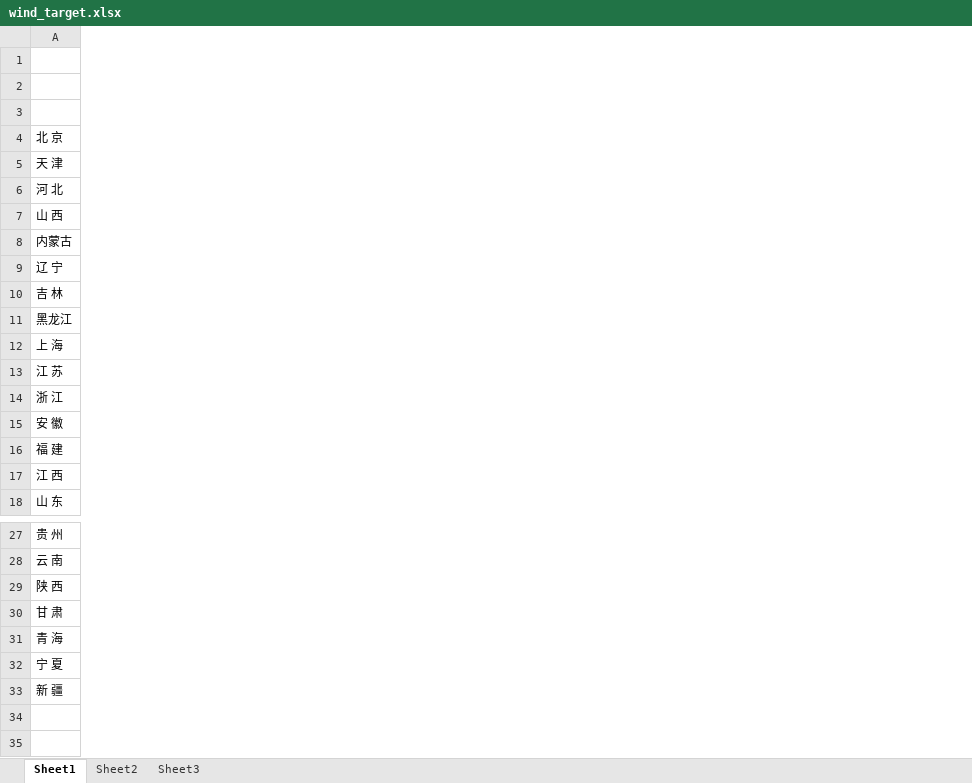
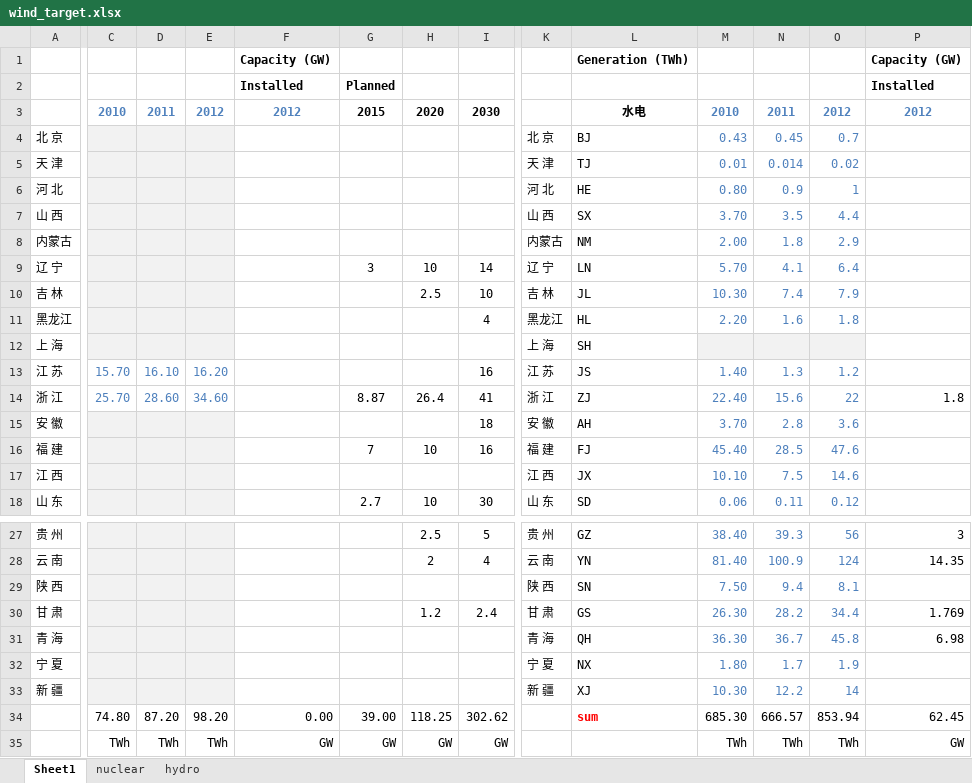
Before and after one commit to ctli/MATLAB_misc, an Excel workbook: wind_target.xlsx, sheet Sheet1, drawn as a sheet; only a part is shown, gaps mark what is left out; values as stored, in another font and other column widths than the file's, no borders; charts and pictures not drawn; the diff covers the shown part only; the diff names each change by its address in the sheet, - before the commit and + after, or states it on an @@ line.

```diff
--- a/wind_target.xlsx (sheet Sheet1)
+++ b/wind_target.xlsx (sheet Sheet1)
-sheet tab: Sheet2
+sheet tab: nuclear
-sheet tab: Sheet3
+sheet tab: hydro
+column C, rows 3-14: 2010 |  |  |  |  |  |  |  |  |  | 15.70 | 25.70; rows 34-35: 74.80 | TWh
+column D, rows 3-14: 2011 |  |  |  |  |  |  |  |  |  | 16.10 | 28.60; rows 34-35: 87.20 | TWh
+column E, rows 3-14: 2012 |  |  |  |  |  |  |  |  |  | 16.20 | 34.60; rows 34-35: 98.20 | TWh
+column F, rows 1-3: Capacity (GW) | Installed | 2012; rows 34-35: 0.00 | GW
+column G, rows 2-18: Planned | 2015 |  |  |  |  |  | 3 |  |  |  |  | 8.87 |  | 7 |  | 2.7; rows 34-35: 39.00 | GW
+column H, rows 3-18: 2020 |  |  |  |  |  | 10 | 2.5 |  |  |  | 26.4 |  | 10 |  | 10; rows 27-35: 2.5 | 2 |  | 1.2 |  |  |  | 118.25 | GW
+column I, rows 3-18: 2030 |  |  |  |  |  | 14 | 10 | 4 |  | 16 | 41 | 18 | 16 |  | 30; rows 27-35: 5 | 4 |  | 2.4 |  |  |  | 302.62 | GW
+column K, rows 4-18: 北 京 | 天 津 | 河 北 | 山 西 | 内蒙古 | 辽 宁 | 吉 林 | 黑龙江 | 上 海 | 江 苏 | 浙 江 | 安 徽 | 福 建 | 江 西 | 山 东; rows 27-33: 贵 州 | 云 南 | 陕 西 | 甘 肃 | 青 海 | 宁 夏 | 新 疆
+column L, rows 1-18: Generation (TWh) |  | 水电 | BJ | TJ | HE | SX | NM | LN | JL | HL | SH | JS | ZJ | AH | FJ | JX | SD; rows 27-34: GZ | YN | SN | GS | QH | NX | XJ | sum
+column M, rows 3-18: 2010 | 0.43 | 0.01 | 0.80 | 3.70 | 2.00 | 5.70 | 10.30 | 2.20 |  | 1.40 | 22.40 | 3.70 | 45.40 | 10.10 | 0.06; rows 27-35: 38.40 | 81.40 | 7.50 | 26.30 | 36.30 | 1.80 | 10.30 | 685.30 | TWh
+column N, rows 3-18: 2011 | 0.45 | 0.014 | 0.9 | 3.5 | 1.8 | 4.1 | 7.4 | 1.6 |  | 1.3 | 15.6 | 2.8 | 28.5 | 7.5 | 0.11; rows 27-35: 39.3 | 100.9 | 9.4 | 28.2 | 36.7 | 1.7 | 12.2 | 666.57 | TWh
+column O, rows 3-18: 2012 | 0.7 | 0.02 | 1 | 4.4 | 2.9 | 6.4 | 7.9 | 1.8 |  | 1.2 | 22 | 3.6 | 47.6 | 14.6 | 0.12; rows 27-35: 56 | 124 | 8.1 | 34.4 | 45.8 | 1.9 | 14 | 853.94 | TWh
+column P, rows 1-14: Capacity (GW) | Installed | 2012 |  |  |  |  |  |  |  |  |  |  | 1.8; rows 27-35: 3 | 14.35 |  | 1.769 | 6.98 |  |  | 62.45 | GW
```
Also changed, not shown: 7 added columns, 4 edited cells and cell formats elsewhere in this sheet, sheet hydro, sheet nuclear, formulas that keep their value, charts or pictures, 12 other files.
